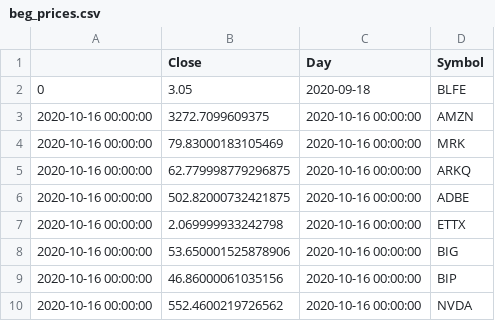
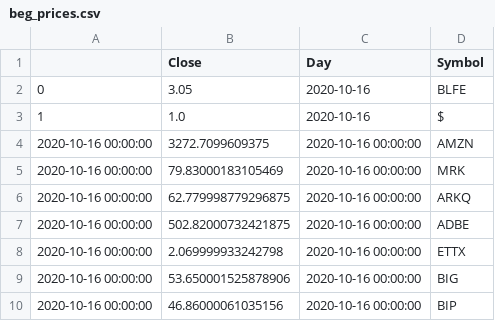
Before and after one commit to bkreis84/Portfolio-Challenge2, a CSV file: beg_prices.csv, drawn as a sheet; only a part is shown; the shorter side is filled out with more unchanged rows.

```diff
--- a/beg_prices.csv
+++ b/beg_prices.csv
@@ -1,3 +1,4 @@
 ,Close,Day,Symbol
-0,3.05,2020-09-18,BLFE
+0,3.05,2020-10-16,BLFE
+1,1.0,2020-10-16,$
 2020-10-16 00:00:00,3272.7099609375,2020-10-16 00:00:00,AMZN
```
Also changed, not shown: 1 other file.
